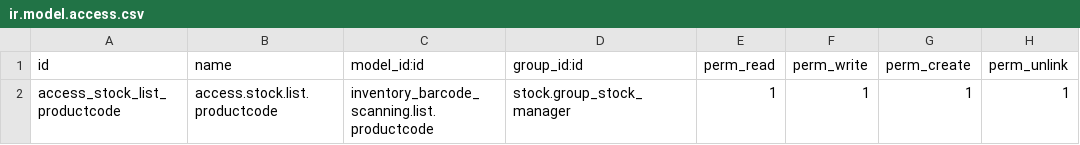
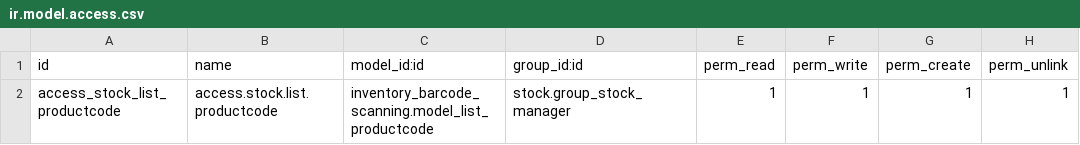
Before and after one commit to gabosoftape/gabosoft_inventory_barcode_scanning, a CSV file: security/ir.model.access.csv, drawn as a sheet.

Commit message:
update data access

```diff
--- a/security/ir.model.access.csv
+++ b/security/ir.model.access.csv
@@ -1,2 +1,2 @@
 id,name,model_id:id,group_id:id,perm_read,perm_write,perm_create,perm_unlink
-access_stock_list_productcode,access.stock.list.productcode,inventory_barcode_scanning.list.productcode,stock.group_stock_manager,1,1,1,1
+access_stock_list_productcode,access.stock.list.productcode,inventory_barcode_scanning.model_list_productcode,stock.group_stock_manager,1,1,1,1
```
